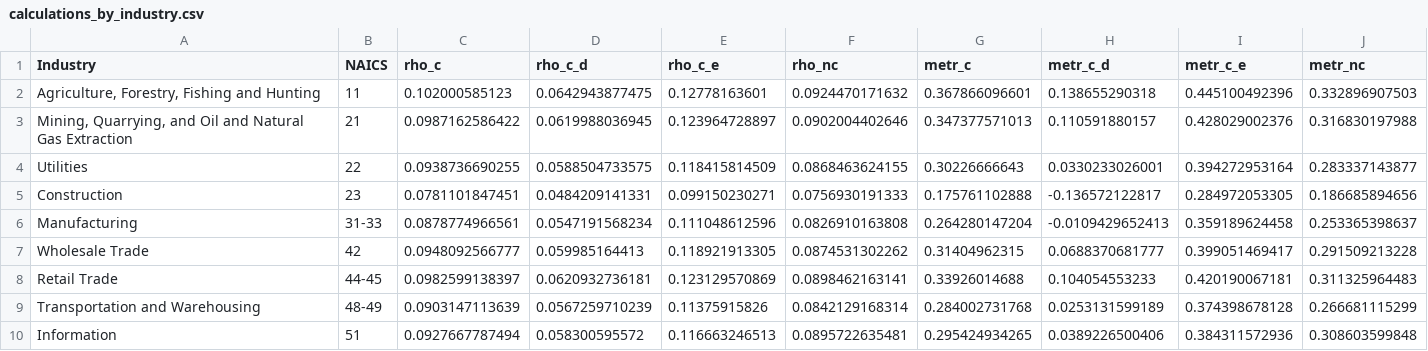
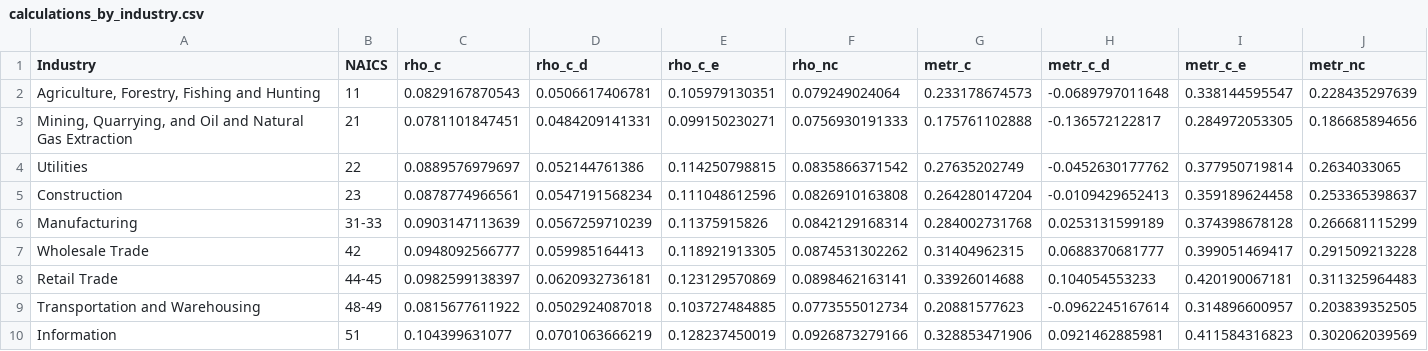
Before and after one commit to PSLmodels/Cost-of-Capital-Calculator, a CSV file: Python/btax/output/calculations_by_industry.csv, drawn as a sheet; only a part is shown; the diff covers the shown part only.

```diff
--- a/Python/btax/output/calculations_by_industry.csv
+++ b/Python/btax/output/calculations_by_industry.csv
@@ -1,10 +1,10 @@
 Industry,NAICS,rho_c,rho_c_d,rho_c_e,rho_nc,metr_c,metr_c_d,metr_c_e,metr_nc
-"Agriculture, Forestry, Fishing and Hunting",11,0.102000585123,0.0642943877475,0.12778163601,0.0924470171632,0.367866096601,0.138655290318,0.445100492396,0.332896907503
-"Mining, Quarrying, and Oil and Natural Gas Extraction",21,0.0987162586422,0.0619988036945,0.123964728897,0.0902004402646,0.347377571013,0.110591880157,0.428029002376,0.316830197988
-Utilities,22,0.0938736690255,0.0588504733575,0.118415814509,0.0868463624155,0.30226666643,0.0330233026001,0.394272953164,0.283337143877
-Construction,23,0.0781101847451,0.0484209141331,0.099150230271,0.0756930191333,0.175761102888,-0.136572122817,0.284972053305,0.186685894656
-Manufacturing,31-33,0.0878774966561,0.0547191568234,0.111048612596,0.0826910163808,0.264280147204,-0.0109429652413,0.359189624458,0.253365398637
+"Agriculture, Forestry, Fishing and Hunting",11,0.0829167870543,0.0506617406781,0.105979130351,0.079249024064,0.233178674573,-0.0689797011648,0.338144595547,0.228435297639
+"Mining, Quarrying, and Oil and Natural Gas Extraction",21,0.0781101847451,0.0484209141331,0.099150230271,0.0756930191333,0.175761102888,-0.136572122817,0.284972053305,0.186685894656
+Utilities,22,0.0889576979697,0.052144761386,0.114250798815,0.0835866371542,0.27635202749,-0.0452630177762,0.377950719814,0.2634033065
+Construction,23,0.0878774966561,0.0547191568234,0.111048612596,0.0826910163808,0.264280147204,-0.0109429652413,0.359189624458,0.253365398637
+Manufacturing,31-33,0.0903147113639,0.0567259710239,0.11375915826,0.0842129168314,0.284002731768,0.0253131599189,0.374398678128,0.266681115299
 Wholesale Trade,42,0.0948092566777,0.059985164413,0.118921913305,0.0874531302262,0.31404962315,0.0688370681777,0.399051469417,0.291509213228
 Retail Trade,44-45,0.0982599138397,0.0620932736181,0.123129570869,0.0898462163141,0.33926014688,0.104054553233,0.420190067181,0.311325964483
-Transportation and Warehousing,48-49,0.0903147113639,0.0567259710239,0.11375915826,0.0842129168314,0.284002731768,0.0253131599189,0.374398678128,0.266681115299
-Information,51,0.0927667787494,0.058300595572,0.116663246513,0.0895722635481,0.295424934265,0.0389226500406,0.384311572936,0.308603599848
+Transportation and Warehousing,48-49,0.0815677611922,0.0502924087018,0.103727484885,0.0773555012734,0.20881577623,-0.0962245167614,0.314896600957,0.203839352505
+Information,51,0.104399631077,0.0701063666219,0.128237450019,0.0926873279166,0.328853471906,0.0921462885981,0.411584316823,0.302062039569
```
Also changed, not shown: 2 added rows, 2 removed rows and 52 edited cells elsewhere in this file, 10 other files.
